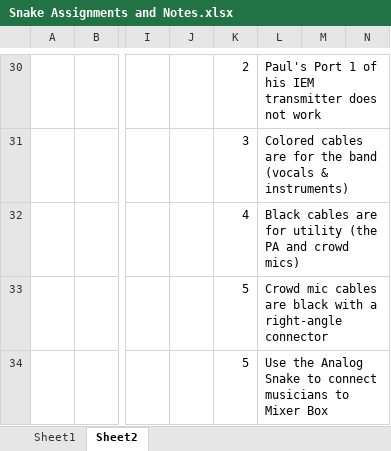
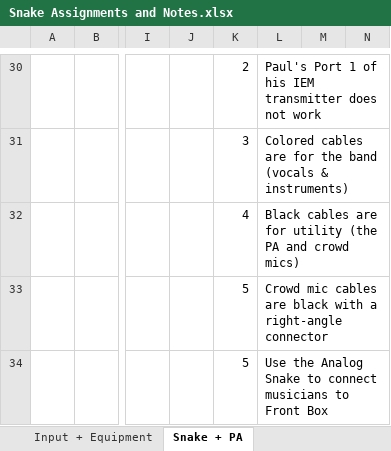
Before and after one commit to ThePerfectStrangers/TechnicalDocumentation, an Excel workbook: Snake Assignments and Notes.xlsx, sheet Snake + PA, drawn as a sheet; only a part is shown, gaps mark what is left out; values as stored, in another font and other column widths than the file's, no cell formats; the diff covers the shown part only; the diff names each change by its address in the sheet, - before the commit and + after, or states it on an @@ line.

```diff
--- a/Snake Assignments and Notes.xlsx (sheet Snake + PA)
+++ b/Snake Assignments and Notes.xlsx (sheet Snake + PA)
-sheet tab: Sheet1
+sheet tab: Input + Equipment
-sheet tab: Sheet2
+sheet tab: Snake + PA
-L34: …musicians to Mixer Box
+L34: …musicians to Front Box
```
Also changed, not shown: 6 added rows, 6 removed rows and 13 edited cells elsewhere in this sheet, sheet Input + Equipment, cell formats.
